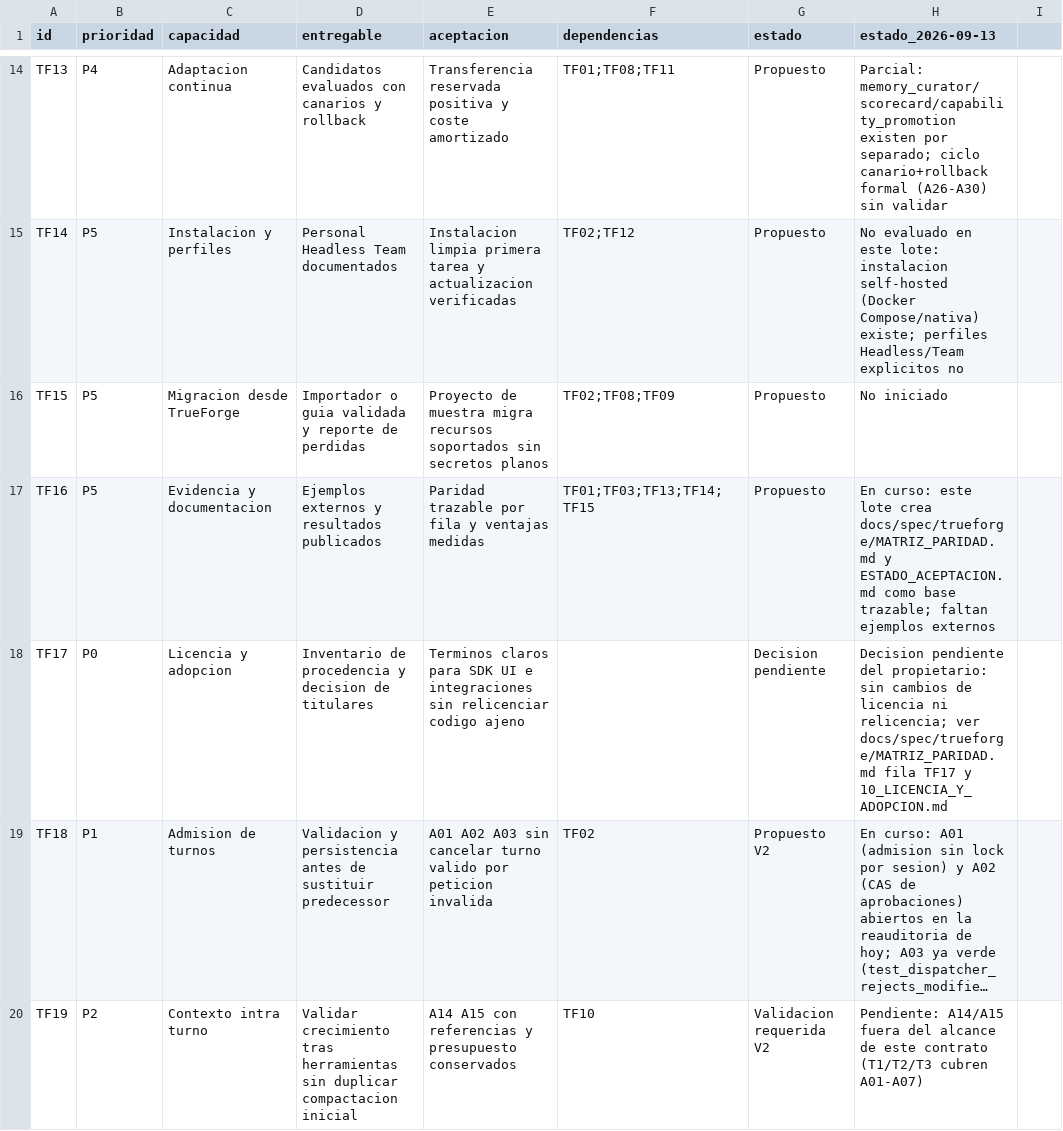
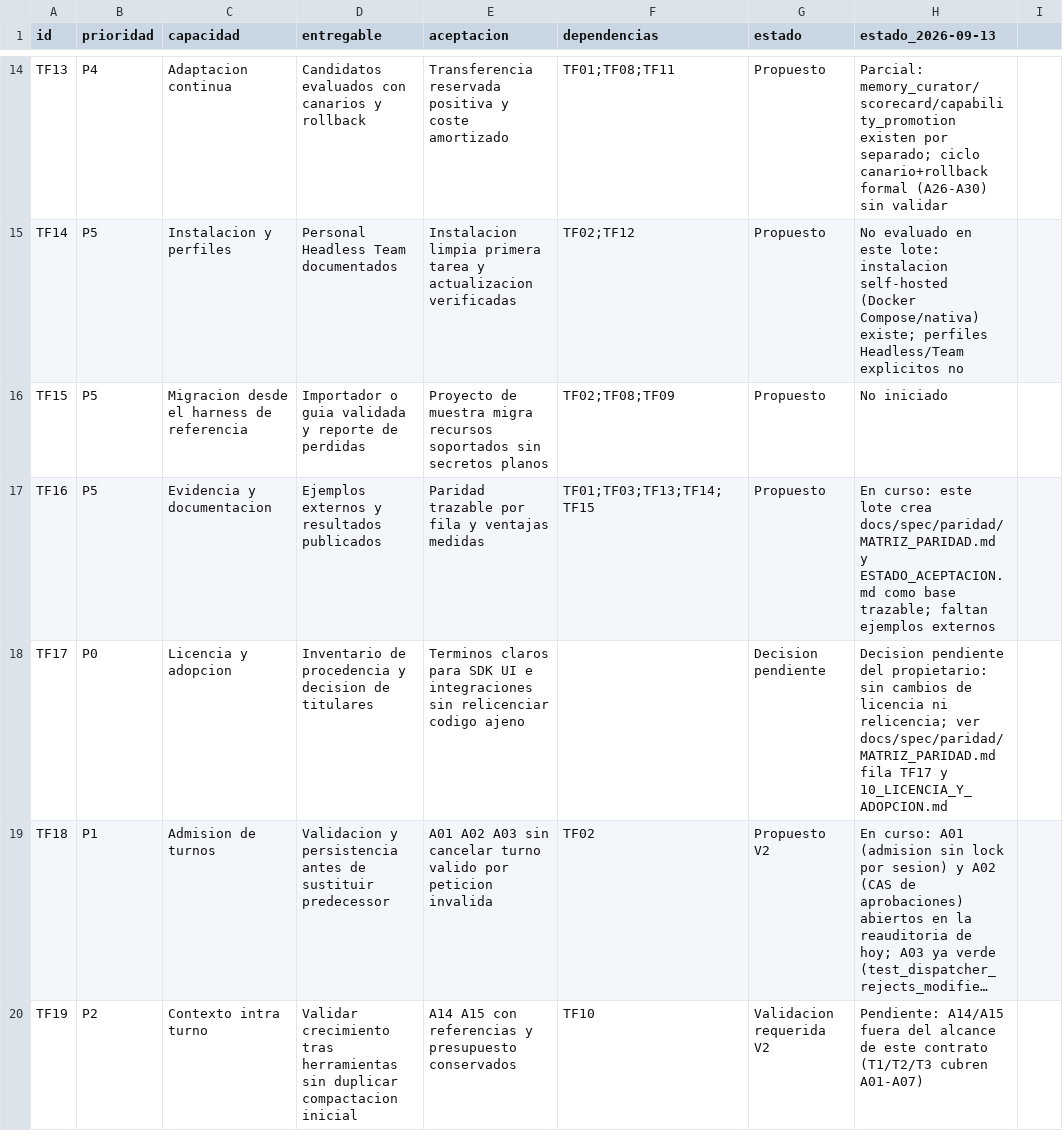
Before and after one commit to Luissalet/Faustus, a CSV file: docs/spec/paridad/backlog.csv (was docs/spec/trueforge/backlog.csv), drawn as a sheet; only a part is shown, gaps mark what is left out; long unchanged cells end in …; the diff names each change by its address in the sheet, - before the commit and + after, or states it on an @@ line.

Commit message:
acceptance parity: neutral naming — docs/spec/paridad, no third-party product names in docs, code comments or tests

```diff
--- a/docs/spec/trueforge/backlog.csv
+++ b/docs/spec/paridad/backlog.csv
-C16 (capacidad): Migracion desde TrueForge
+C16 (capacidad): Migracion desde el harness de referencia
-H17 (estado_2026-09-13): …lote crea docs/spec/trueforge/MATRIZ_PARIDAD.md y ESTADO_ACEPTACION.md…
+H17 (estado_2026-09-13): …lote crea docs/spec/paridad/MATRIZ_PARIDAD.md y ESTADO_ACEPTACION.md…
-H18 (estado_2026-09-13): …relicencia; ver docs/spec/trueforge/MATRIZ_PARIDAD.md fila TF17…
+H18 (estado_2026-09-13): …relicencia; ver docs/spec/paridad/MATRIZ_PARIDAD.md fila TF17…
```
Also changed, not shown: 25 other files.
